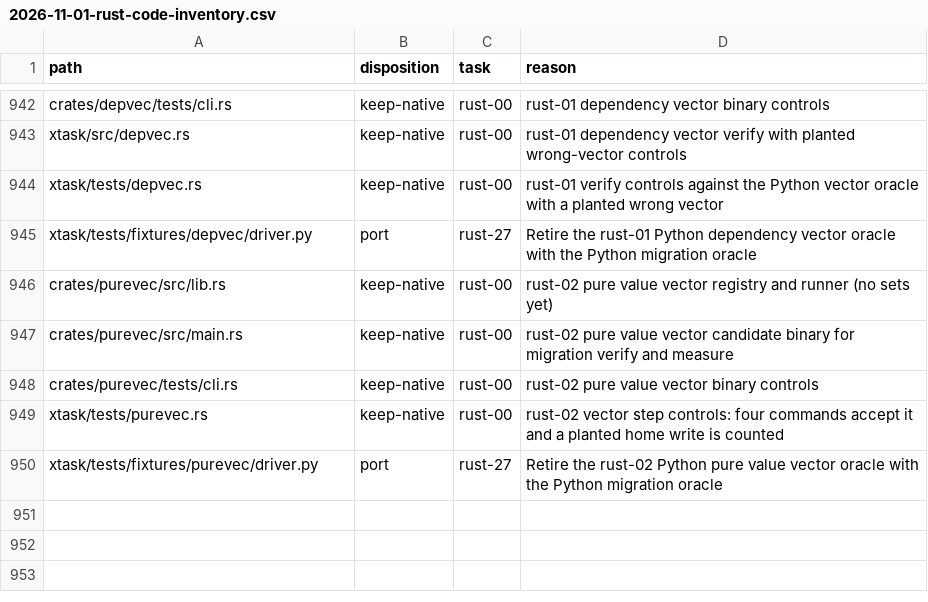
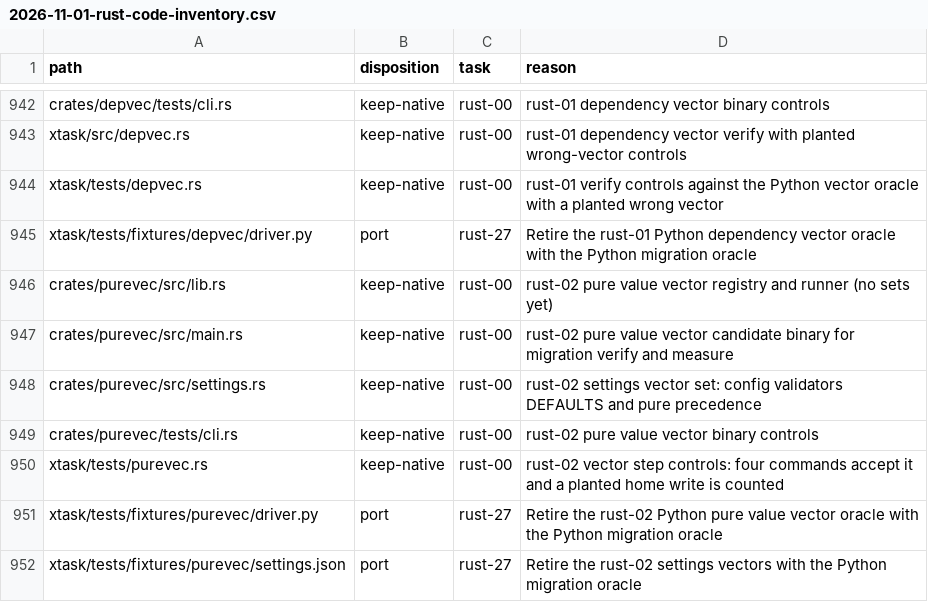
Before and after one commit to fyodoriv/careerbrew, a CSV file: docs/plans/2026-11-01-rust-code-inventory.csv, drawn as a sheet; only a part is shown, gaps mark what is left out; the diff names each change by its address in the sheet, - before the commit and + after, or states it on an @@ line.

```diff
--- a/docs/plans/2026-11-01-rust-code-inventory.csv
+++ b/docs/plans/2026-11-01-rust-code-inventory.csv
+row 948: crates/purevec/src/settings.rs | keep-native | rust-00 | rust-02 settings vector set: config validators DEFAULTS and pure precedence
+row 952: xtask/tests/fixtures/purevec/settings.json | port | rust-27 | Retire the rust-02 settings vectors with the Python migration oracle
```
Also changed, not shown: 7 other files.
